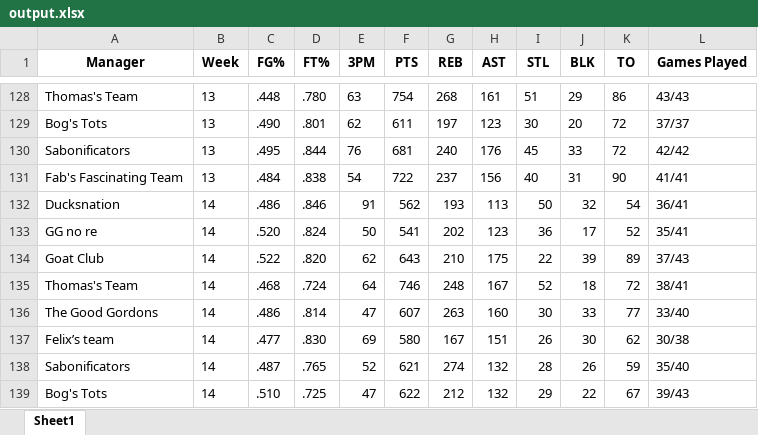
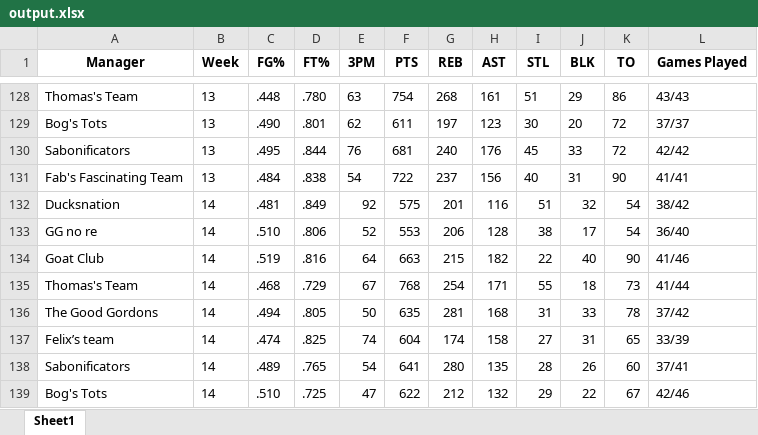
Before and after one commit to jyoun110/FantasyComp, an Excel workbook: output.xlsx, sheet Sheet1, drawn as a sheet; only a part is shown, gaps mark what is left out; values as stored, in another font and other column widths than the file's, no borders; removed rows and columns are numbered as before the commit, all else as after; the diff covers the shown part only; the diff names each change by its address in the sheet, - before the commit and + after, or states it on an @@ line.

Commit message:
Daily data update

```diff
--- a/output.xlsx (sheet Sheet1)
+++ b/output.xlsx (sheet Sheet1)
-C132 (FG%): .486
+C132 (FG%): .481
-D132 (FT%): .846
+D132 (FT%): .849
-E132 (3PM): 91
+E132 (3PM): 92
-F132 (PTS): 562
+F132 (PTS): 575
-G132 (REB): 193
+G132 (REB): 201
-H132 (AST): 113
+H132 (AST): 116
-I132 (STL): 50
+I132 (STL): 51
-L132 (Games Played): 36/41
+L132 (Games Played): 38/42
-row 133: GG no re | 14 | .520 | .824 | 50 | 541 | 202 | 123 | 36 | 17 | 52 | 35/41
-row 134: Goat Club | 14 | .522 | .820 | 62 | 643 | 210 | 175 | 22 | 39 | 89 | 37/43
+row 133: GG no re | 14 | .510 | .806 | 52 | 553 | 206 | 128 | 38 | 17 | 54 | 36/40
+row 134: Goat Club | 14 | .519 | .816 | 64 | 663 | 215 | 182 | 22 | 40 | 90 | 41/46
-D135 (FT%): .724
+D135 (FT%): .729
-E135 (3PM): 64
+E135 (3PM): 67
-F135 (PTS): 746
+F135 (PTS): 768
-G135 (REB): 248
+G135 (REB): 254
-H135 (AST): 167
+H135 (AST): 171
-I135 (STL): 52
+I135 (STL): 55
-K135 (TO): 72
+K135 (TO): 73
-L135 (Games Played): 38/41
+L135 (Games Played): 41/44
-row 136: The Good Gordons | 14 | .486 | .814 | 47 | 607 | 263 | 160 | 30 | 33 | 77 | 33/40
-row 137: Felix’s team | 14 | .477 | .830 | 69 | 580 | 167 | 151 | 26 | 30 | 62 | 30/38
+row 136: The Good Gordons | 14 | .494 | .805 | 50 | 635 | 281 | 168 | 31 | 33 | 78 | 37/42
+row 137: Felix’s team | 14 | .474 | .825 | 74 | 604 | 174 | 158 | 27 | 31 | 65 | 33/39
-C138 (FG%): .487
+C138 (FG%): .489
-E138 (3PM): 52
+E138 (3PM): 54
-F138 (PTS): 621
+F138 (PTS): 641
-G138 (REB): 274
+G138 (REB): 280
-H138 (AST): 132
+H138 (AST): 135
-K138 (TO): 59
+K138 (TO): 60
-L138 (Games Played): 35/40
+L138 (Games Played): 37/41
-L139 (Games Played): 39/43
+L139 (Games Played): 42/46
```
Also changed, not shown: 1 added row, 1 removed row and 14 edited cells elsewhere in this sheet.
